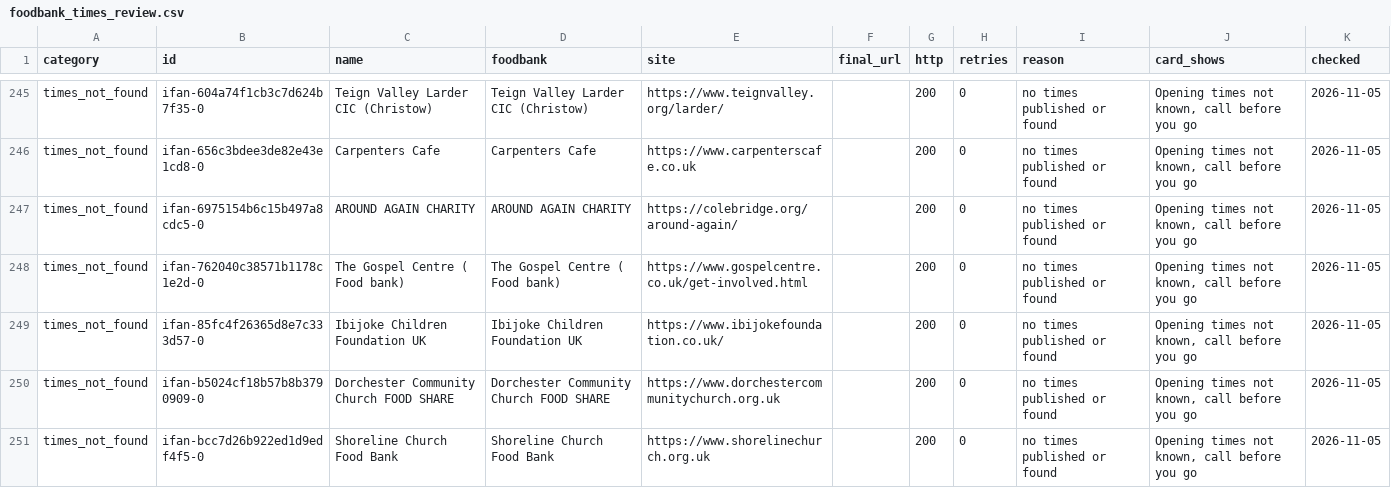
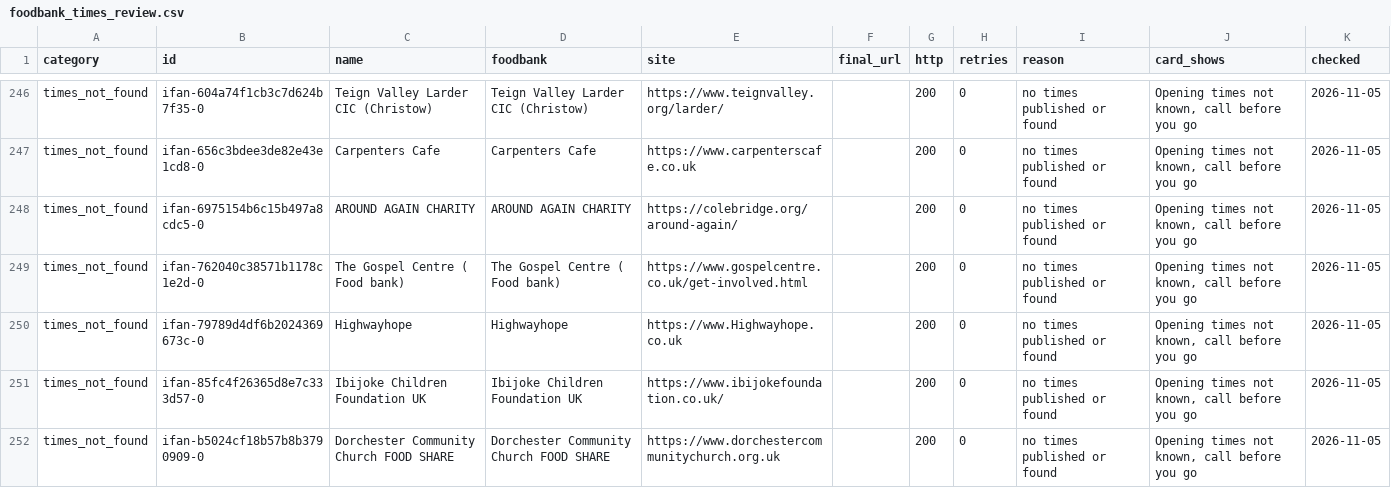
Before and after one commit to Postcode-economics/find-your-food-bank, a CSV file: logs/foodbank_times_review.csv, drawn as a sheet; only a part is shown, gaps mark what is left out; the shorter side is filled out with more unchanged rows; the diff covers the shown part only; the diff names each change by its address in the sheet, - before the commit and + after, or states it on an @@ line.

```diff
--- a/logs/foodbank_times_review.csv
+++ b/logs/foodbank_times_review.csv
+row 250: times_not_found | ifan-79789d4df6b2024369673c-0 | Highwayhope | Highwayhope | https://www.Highwayhope.co.uk |  | 200 | 0 | no times published or found | Opening times not known, call before you go | 2026-11-05
```
Also changed, not shown: 9 added rows and 8 removed rows elsewhere in this file, logs/foodbank_audit.csv, 35 other files.
